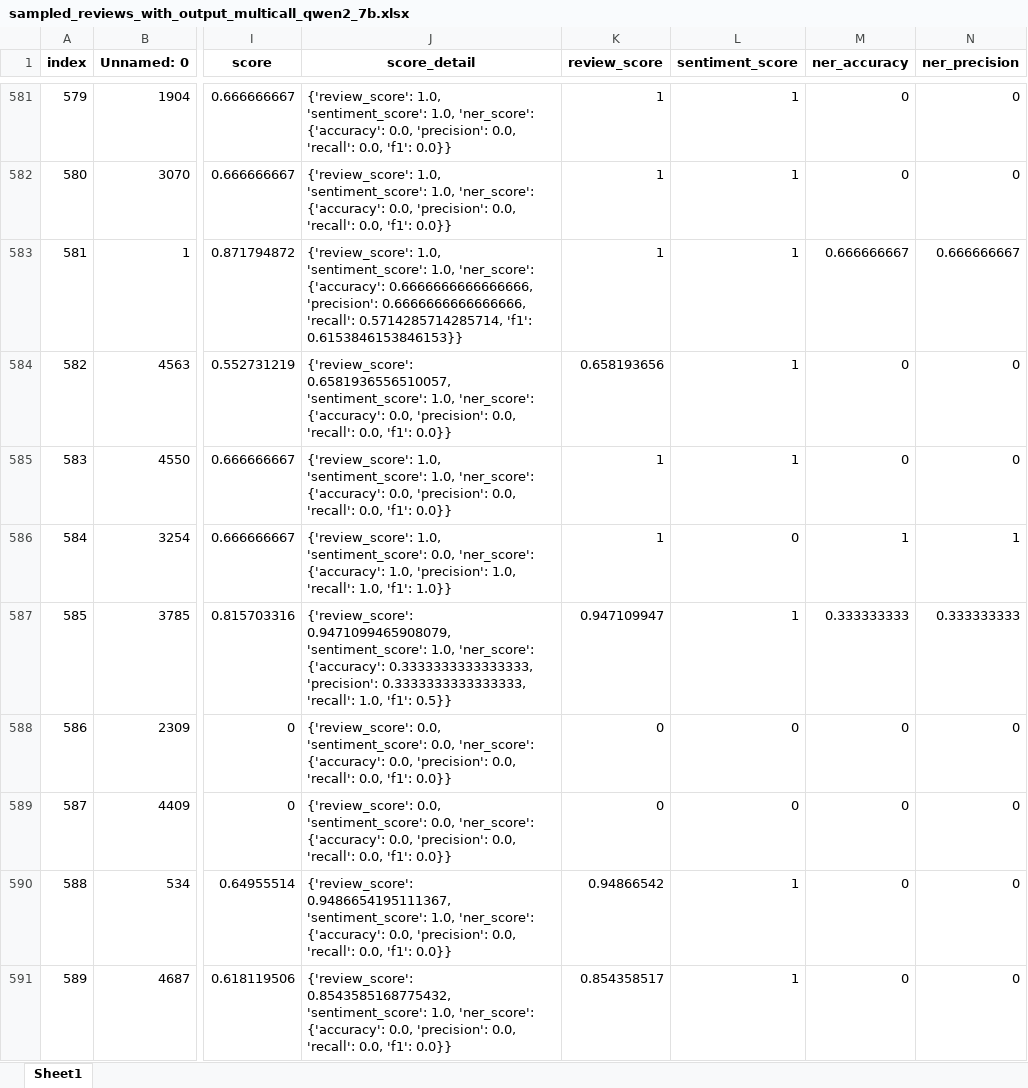
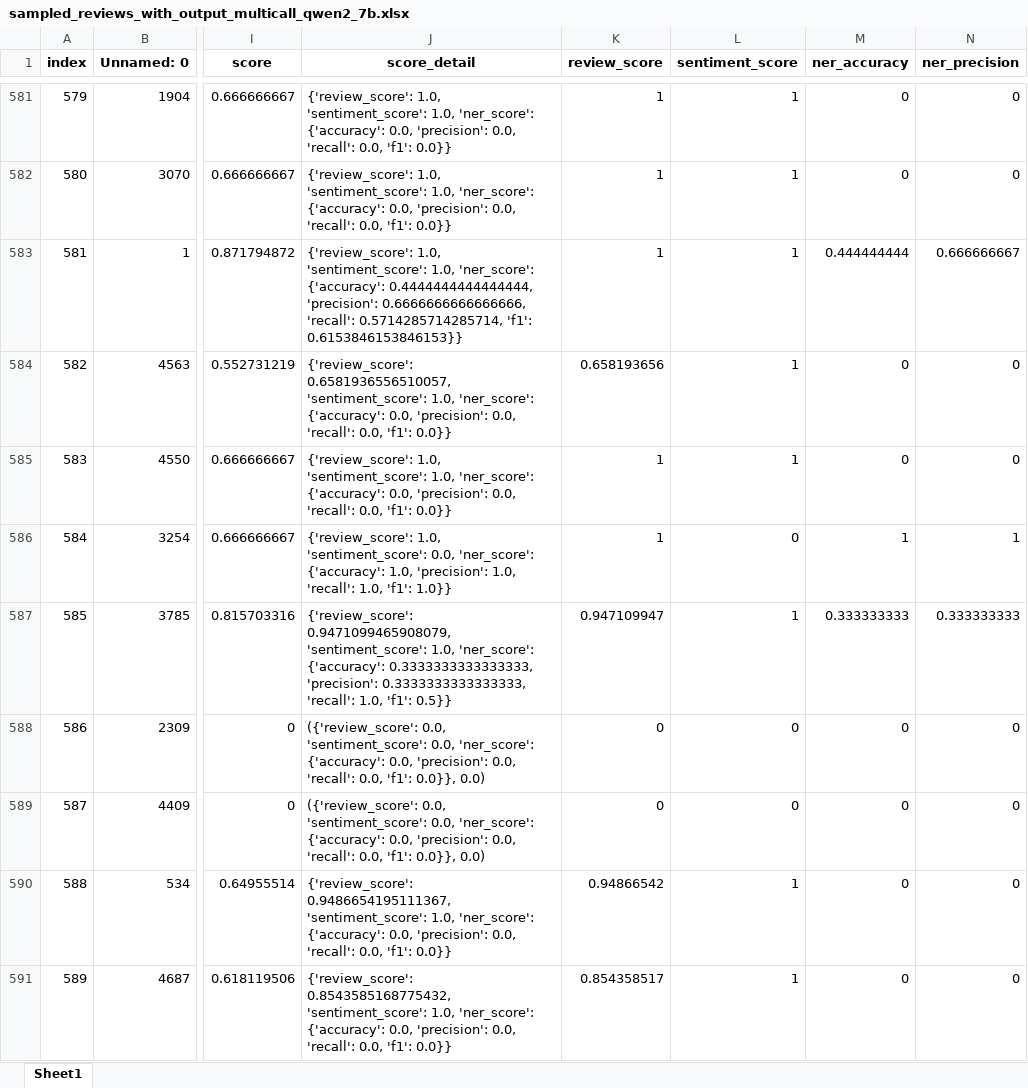
Before and after one commit to gozus19p/Comparative-Analysis-of-Prompt-Strategies-for-LLMs, an Excel workbook: resources/qwen2_7b/sampled_reviews_with_output_multicall_qwen2_7b.xlsx, sheet Sheet1, drawn as a sheet; only a part is shown, gaps mark what is left out; values as stored, in another font and other column widths than the file's, no borders; the diff covers the shown part only; the diff names each change by its address in the sheet, - before the commit and + after, or states it on an @@ line.

```diff
--- a/resources/qwen2_7b/sampled_reviews_with_output_multicall_qwen2_7b.xlsx (sheet Sheet1)
+++ b/resources/qwen2_7b/sampled_reviews_with_output_multicall_qwen2_7b.xlsx (sheet Sheet1)
-J583 (score_detail): …'ner_score': {'accuracy': 0.6666666666666666, 'precision': 0.6666666666666666,…
+J583 (score_detail): …'ner_score': {'accuracy': 0.4444444444444444, 'precision': 0.6666666666666666,…
-M583 (ner_accuracy): 0.666666667
+M583 (ner_accuracy): 0.444444444
-J588:J589 (score_detail): {'review_score': 0.0, 'sentiment_score': 0.0, 'ner_score': {'accuracy': 0.0, 'precision': 0.0, 'recall': 0.0, 'f1': 0.0}}
+J588:J589 (score_detail): ({'review_score': 0.0, 'sentiment_score': 0.0, 'ner_score': {'accuracy': 0.0, 'precision': 0.0, 'recall': 0.0, 'f1': 0.0}}, 0.0)
```
Also changed, not shown: 907 edited cells elsewhere in this sheet, resources/mistral_7b/sampled_reviews_with_output_mistral_7b.xlsx, resources/mistral_7b/sampled_reviews_with_output_multicall_mistral_7b.xlsx, 55 other files.
